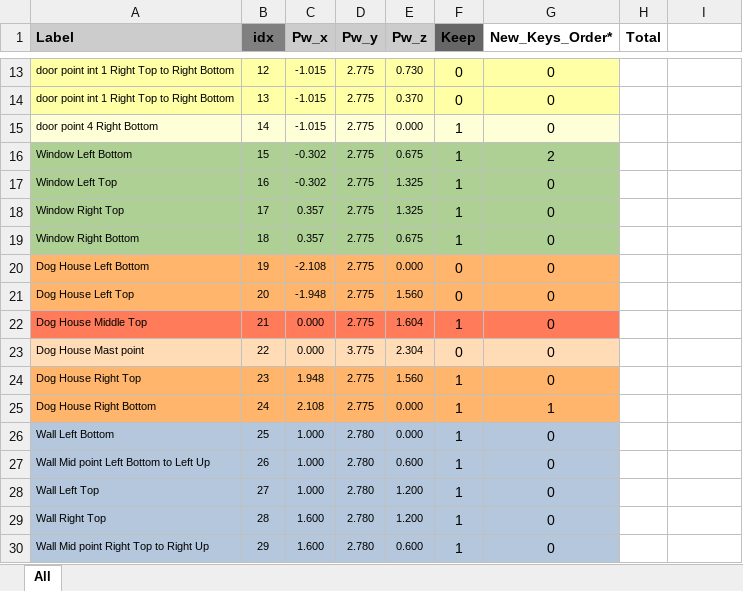
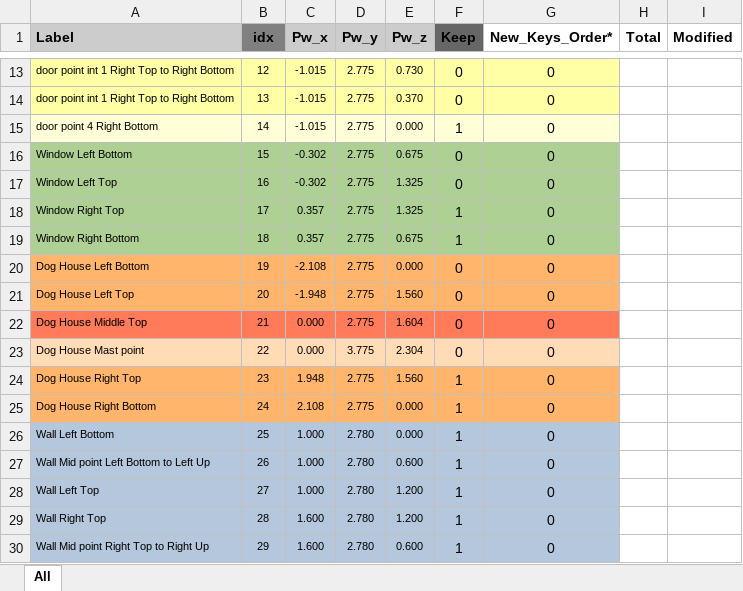
Before and after one commit to ManeeshW/SDML, an Excel workbook: pw.xlsx, sheet All, drawn as a sheet; only a part is shown, gaps mark what is left out; values as stored, in another font and other column widths than the file's, no borders; conditional formats not drawn; the diff covers the shown part only; the diff names each change by its address in the sheet, - before the commit and + after, or states it on an @@ line.

```diff
--- a/pw.xlsx (sheet All)
+++ b/pw.xlsx (sheet All)
-I1: (empty)
+I1: Modified
-F16:F17 (Keep): 1
+F16:F17 (Keep): 0
-G16 (New_Keys_Order*): 2
+G16 (New_Keys_Order*): 0
-F22 (Keep): 1
+F22 (Keep): 0
-G25 (New_Keys_Order*): 1
+G25 (New_Keys_Order*): 0
```
Also changed, not shown: 2 added rows, 38 edited cells and cell formats elsewhere in this sheet, formulas that keep their value.
